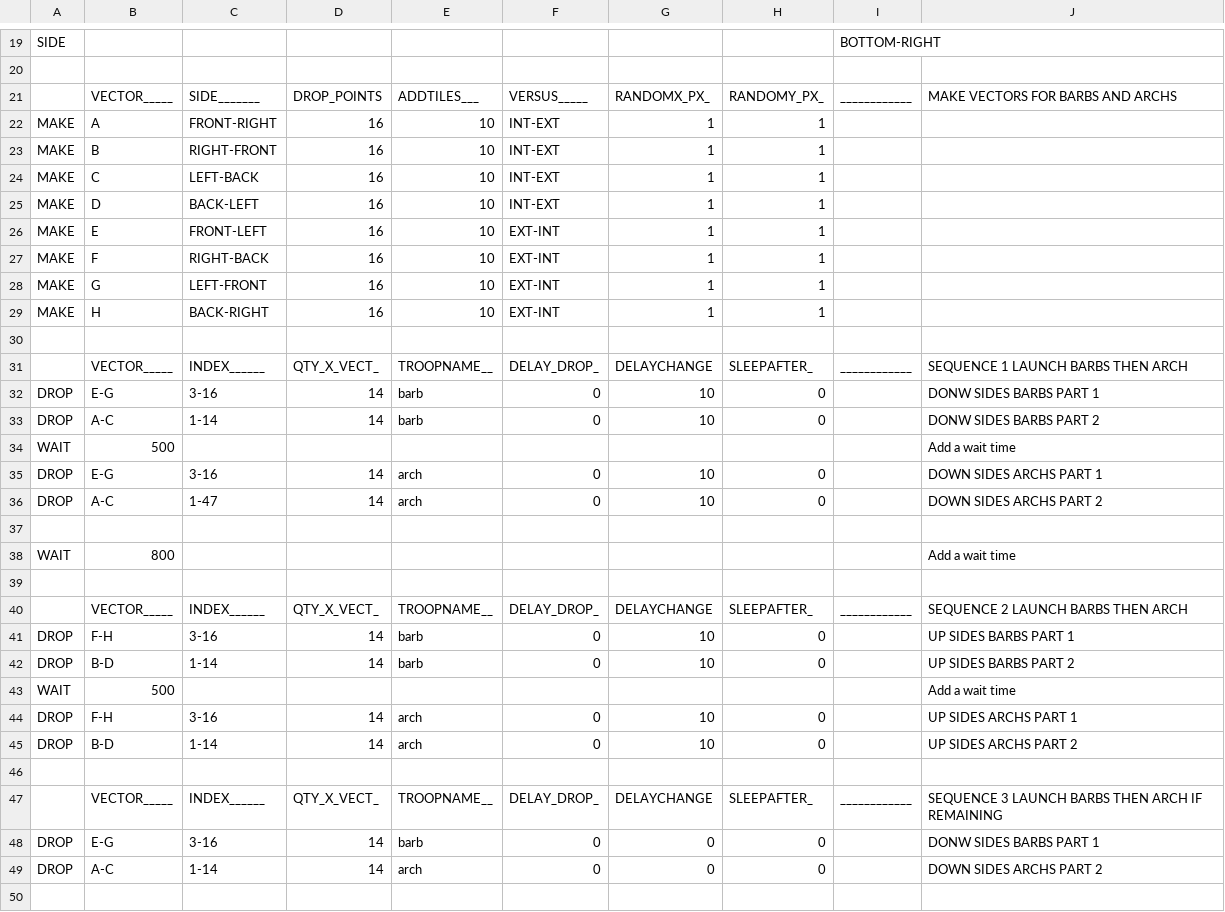
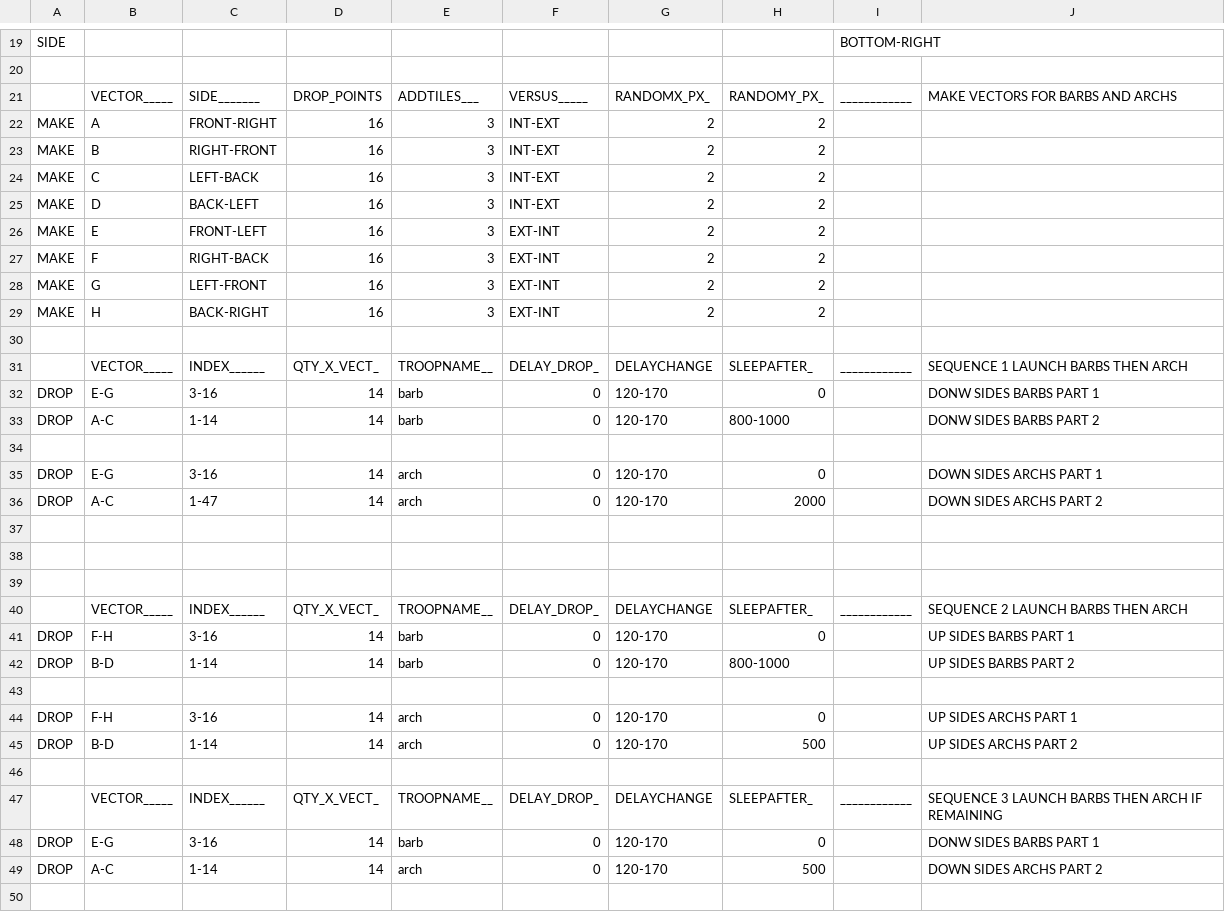
Before and after one commit to pedroleon99/MyBot-PedroMod, a CSV file: CSV/Attack/4 Fingers Barch Human Like (220 troops).csv, drawn as a sheet; only a part is shown, gaps mark what is left out; the diff covers the shown part only.

```diff
--- a/CSV/Attack/4 Fingers Barch Human Like (220 troops).csv
+++ b/CSV/Attack/4 Fingers Barch Human Like (220 troops).csv
@@ -21,16 +21,13 @@ SIDE  |           |           |           |           |           |           |
       |VECTOR_____|SIDE_______|DROP_POINTS|ADDTILES___|VERSUS_____|RANDOMX_PX_|RANDOMY_PX_|____________|MAKE VECTORS FOR BARBS AND ARCHS
-MAKE  |A          |FRONT-RIGHT|16         |10         |INT-EXT    |1          |1          |            |
-MAKE  |B          |RIGHT-FRONT|16         |10         |INT-EXT    |1          |1          |            |
-MAKE  |C          |LEFT-BACK  |16         |10         |INT-EXT    |1          |1          |            |
-MAKE  |D          |BACK-LEFT  |16         |10         |INT-EXT    |1          |1          |            |
-MAKE  |E          |FRONT-LEFT |16         |10         |EXT-INT    |1          |1          |            |
-MAKE  |F          |RIGHT-BACK |16         |10         |EXT-INT    |1          |1          |            |
-MAKE  |G          |LEFT-FRONT |16         |10         |EXT-INT    |1          |1          |            |
-MAKE  |H          |BACK-RIGHT |16         |10         |EXT-INT    |1          |1          |            |
+MAKE  |A          |FRONT-RIGHT|16         |3          |INT-EXT    |2          |2          |            |
+MAKE  |B          |RIGHT-FRONT|16         |3          |INT-EXT    |2          |2          |            |
+MAKE  |C          |LEFT-BACK  |16         |3          |INT-EXT    |2          |2          |            |
+MAKE  |D          |BACK-LEFT  |16         |3          |INT-EXT    |2          |2          |            |
+MAKE  |E          |FRONT-LEFT |16         |3          |EXT-INT    |2          |2          |            |
+MAKE  |F          |RIGHT-BACK |16         |3          |EXT-INT    |2          |2          |            |
+MAKE  |G          |LEFT-FRONT |16         |3          |EXT-INT    |2          |2          |            |
+MAKE  |H          |BACK-RIGHT |16         |3          |EXT-INT    |2          |2          |            |
 
       |VECTOR_____|INDEX______|QTY_X_VECT_|TROOPNAME__|DELAY_DROP_|DELAYCHANGE|SLEEPAFTER_|____________|SEQUENCE 1 LAUNCH BARBS THEN ARCH
-DROP  |E-G        |3-16       |14         |barb       |0          |10         |0          |            | DONW SIDES BARBS PART 1
-DROP  |A-C        |1-14       |14         |barb       |0          |10         |0          |            | DONW SIDES BARBS PART 2
-WAIT  |500        |           |           |           |           |           |           |            | Add a wait time
-DROP  |E-G        |3-16       |14         |arch       |0          |10         |0          |            | DOWN SIDES ARCHS PART 1
-DROP  |A-C        |1-47       |14         |arch       |0          |10         |0          |            | DOWN SIDES ARCHS PART 2
+DROP  |E-G        |3-16       |14         |barb       |0          |120-170    |0          |            | DONW SIDES BARBS PART 1
+DROP  |A-C        |1-14       |14         |barb       |0          |120-170    |800-1000   |            | DONW SIDES BARBS PART 2
@@ -38,13 +35,16 @@ DROP  |A-C        |1-47       |14         |arch       |0          |10         |0
-WAIT  |800        |           |           |           |           |           |           |            | Add a wait time
+DROP  |E-G        |3-16       |14         |arch       |0          |120-170    |0          |            | DOWN SIDES ARCHS PART 1
+DROP  |A-C        |1-47       |14         |arch       |0          |120-170    |2000       |            | DOWN SIDES ARCHS PART 2
+
+      |           |           |           |           |           |           |           |            |
 
       |VECTOR_____|INDEX______|QTY_X_VECT_|TROOPNAME__|DELAY_DROP_|DELAYCHANGE|SLEEPAFTER_|____________|SEQUENCE 2 LAUNCH BARBS THEN ARCH
-DROP  |F-H        |3-16       |14         |barb       |0          |10         |0          |            | UP SIDES BARBS PART 1
-DROP  |B-D        |1-14       |14         |barb       |0          |10         |0          |            | UP SIDES BARBS PART 2
-WAIT  |500        |           |           |           |           |           |           |            | Add a wait time
-DROP  |F-H        |3-16       |14         |arch       |0          |10         |0          |            | UP SIDES ARCHS PART 1
-DROP  |B-D        |1-14       |14         |arch       |0          |10         |0          |            | UP SIDES ARCHS PART 2
+DROP  |F-H        |3-16       |14         |barb       |0          |120-170    |0          |            | UP SIDES BARBS PART 1
+DROP  |B-D        |1-14       |14         |barb       |0          |120-170    |800-1000   |            | UP SIDES BARBS PART 2
+      |           |           |           |           |           |           |           |            |
+DROP  |F-H        |3-16       |14         |arch       |0          |120-170    |0          |            | UP SIDES ARCHS PART 1
+DROP  |B-D        |1-14       |14         |arch       |0          |120-170    |500        |            | UP SIDES ARCHS PART 2
 
       |VECTOR_____|INDEX______|QTY_X_VECT_|TROOPNAME__|DELAY_DROP_|DELAYCHANGE|SLEEPAFTER_|____________|SEQUENCE 3 LAUNCH BARBS THEN ARCH IF REMAINING
-DROP  |E-G        |3-16       |14         |barb       |0          |0          |0          |            | DONW SIDES BARBS PART 1
-DROP  |A-C        |1-14       |14         |arch       |0          |0          |0          |            | DOWN SIDES ARCHS PART 2
+DROP  |E-G        |3-16       |14         |barb       |0          |120-170    |0          |            | DONW SIDES BARBS PART 1
+DROP  |A-C        |1-14       |14         |arch       |0          |120-170    |500        |            | DOWN SIDES ARCHS PART 2
 
```
Also changed, not shown: 1 removed row and 14 edited cells elsewhere in this file, CSV/Attack/4 Fingers Barch Human Like (200 troops).csv, CSV/Attack/4 Fingers Barch Human Like (240 troops).csv, 20 other files.
